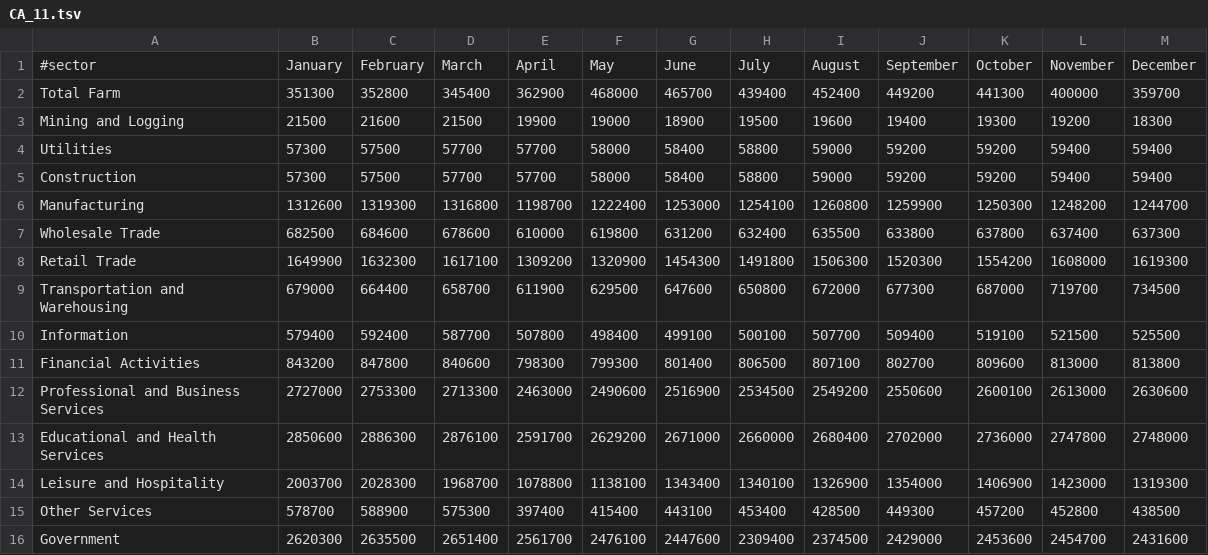
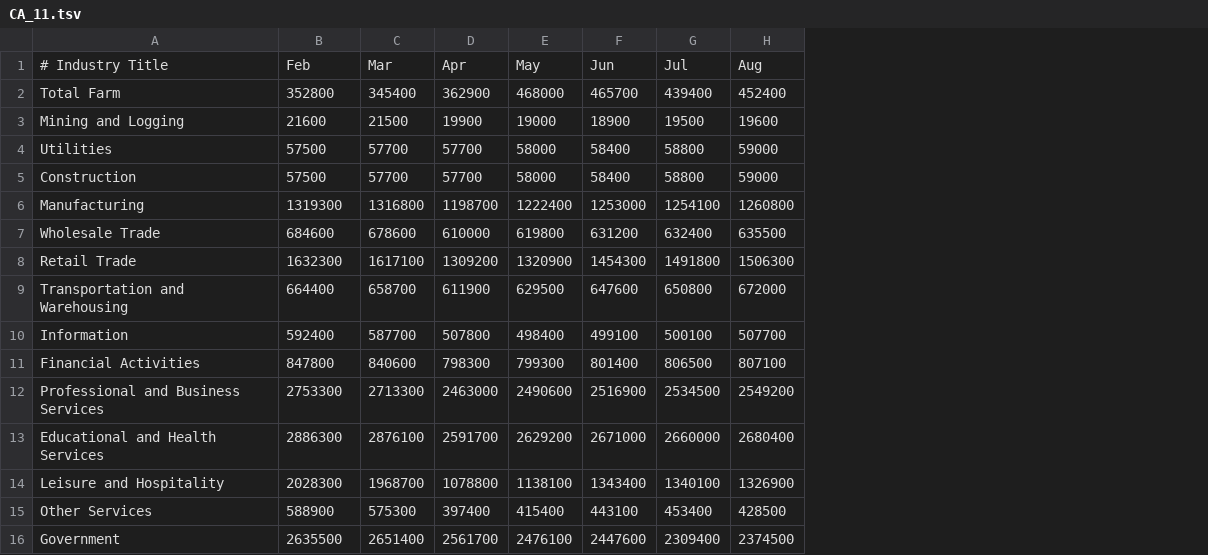
Before and after one commit to calacademy-research/CASES, a TSV file: employment_by_sector_by_month/CA_11.tsv, drawn as a sheet; removed rows and columns are numbered as before the commit, all else as after; the diff names each change by its address in the sheet, - before the commit and + after, or states it on an @@ line.

```diff
--- a/employment_by_sector_by_month/CA_11.tsv
+++ b/employment_by_sector_by_month/CA_11.tsv
-column B, rows 2-16: 351300 | 21500 | 57300 | 57300 | 1312600 | 682500 | 1649900 | 679000 | 579400 | 843200 | 2727000 | 2850600 | 2003700 | 578700 | 2620300
-column J, rows 2-16: 449200 | 19400 | 59200 | 59200 | 1259900 | 633800 | 1520300 | 677300 | 509400 | 802700 | 2550600 | 2702000 | 1354000 | 449300 | 2429000
-column K, rows 2-16: 441300 | 19300 | 59200 | 59200 | 1250300 | 637800 | 1554200 | 687000 | 519100 | 809600 | 2600100 | 2736000 | 1406900 | 457200 | 2453600
-column L, rows 2-16: 400000 | 19200 | 59400 | 59400 | 1248200 | 637400 | 1608000 | 719700 | 521500 | 813000 | 2613000 | 2747800 | 1423000 | 452800 | 2454700
-column M, rows 2-16: 359700 | 18300 | 59400 | 59400 | 1244700 | 637300 | 1619300 | 734500 | 525500 | 813800 | 2630600 | 2748000 | 1319300 | 438500 | 2431600
-row 1: #sector | January | February | March | April | May | June | July | August | September | October | November | December
+row 1: # Industry Title | Feb | Mar | Apr | May | Jun | Jul | Aug
```
Also changed, not shown: employment_by_sector_Feb2020/CA_employment_by_sector_Feb2020.csv, employment_by_sector_Feb2020/US_employment_by_sector_Feb2020.csv, 6 other files.
